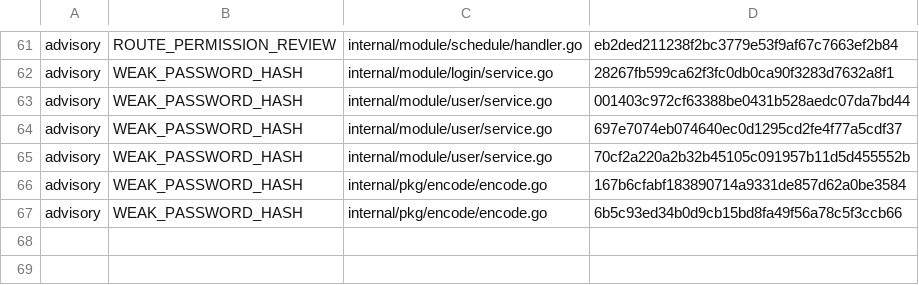
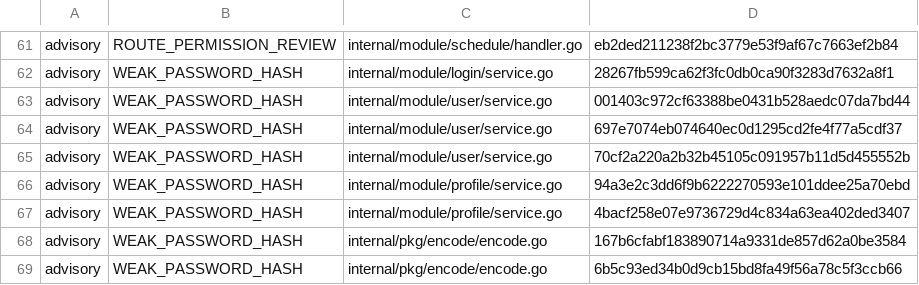
Before and after one commit to Cetto9923/CettoWorkbench, a TSV file: scripts/quality-baseline/patterns.tsv, drawn as a sheet; only a part is shown, gaps mark what is left out.

```diff
--- a/scripts/quality-baseline/patterns.tsv
+++ b/scripts/quality-baseline/patterns.tsv
@@ -65,2 +65,4 @@ advisory	WEAK_PASSWORD_HASH	internal/module/user/service.go	697e7074eb074640ec0d
 advisory	WEAK_PASSWORD_HASH	internal/module/user/service.go	70cf2a220a2b32b45105c091957b11d5d455552b
+advisory	WEAK_PASSWORD_HASH	internal/module/profile/service.go	94a3e2c3dd6f9b6222270593e101ddee25a70ebd
+advisory	WEAK_PASSWORD_HASH	internal/module/profile/service.go	4bacf258e07e9736729d4c834a63ea402ded3407
 advisory	WEAK_PASSWORD_HASH	internal/pkg/encode/encode.go	167b6cfabf183890714a9331de857d62a0be3584
```
Also changed, not shown: 2 other files.
